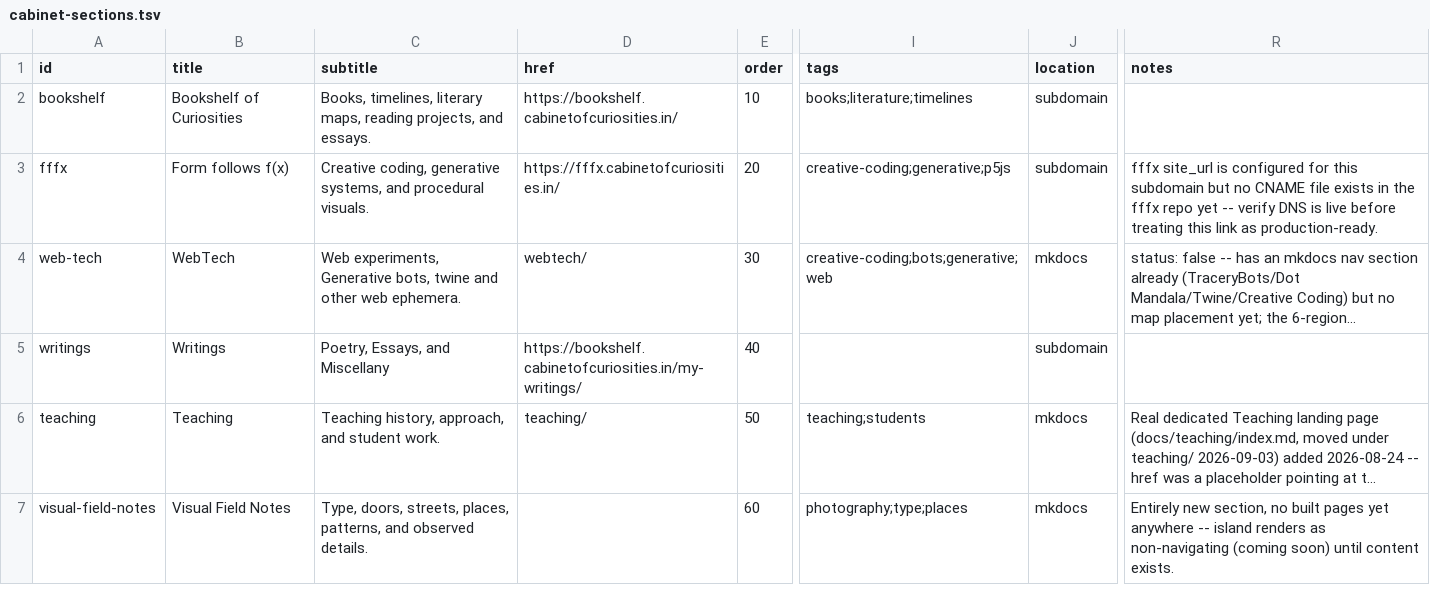
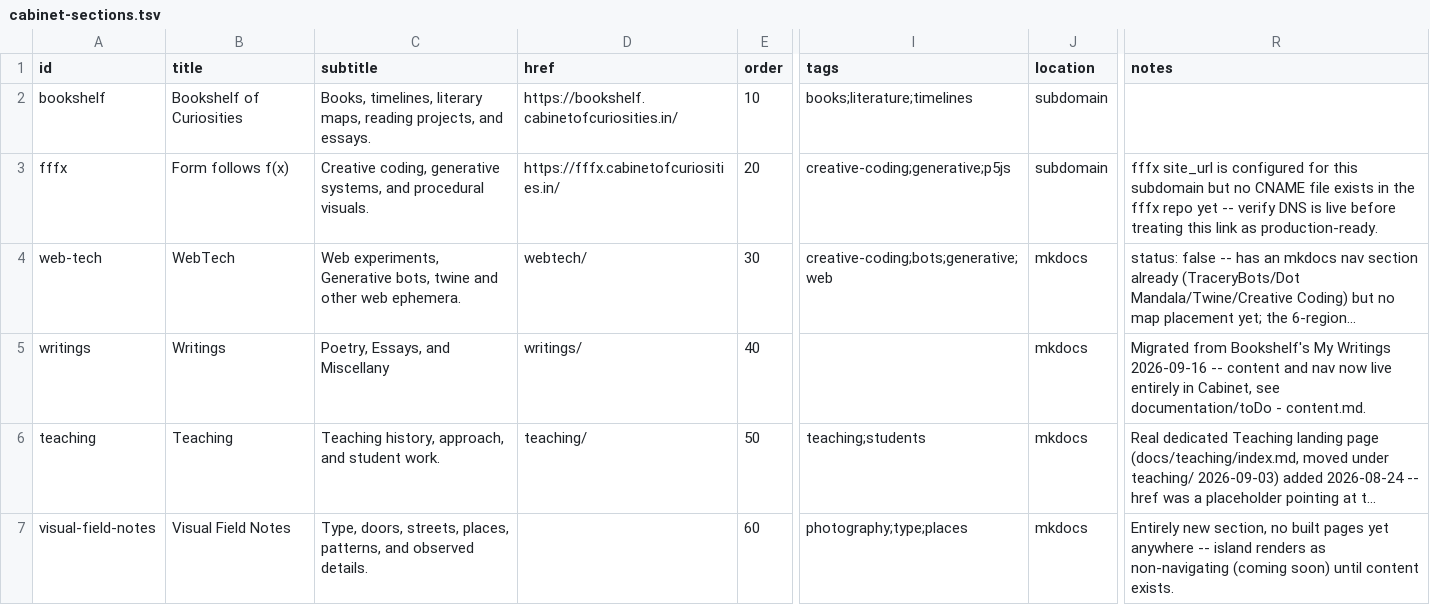
Before and after one commit to jesmehta/CabinetOfCuriosities, a TSV file: content/cabinet-sections.tsv, drawn as a sheet; only a part is shown, gaps mark what is left out; long unchanged cells end in …; the diff names each change by its address in the sheet, - before the commit and + after, or states it on an @@ line.

Commit message:
Migrate My Writings from Bookshelf into Cabinet Writings
Essays, miscellany, and poems now live at docs/writings/, replacing the
external Bookshelf placeholder links. Updates the writings section/entry
TSV rows to internal hrefs, repoints mkdocs.yml's Writings nav, and
rebuilds/re-promotes the landing-v3 map and generated content to match.
Bookshelf's copy is removed in a companion commit there; its content
documentation (MY-WRITINGS-CONTENT.md + conversation log) moves here too.

```diff
--- a/content/cabinet-sections.tsv
+++ b/content/cabinet-sections.tsv
-D5 (href): https://bookshelf.cabinetofcuriosities.in/my-writings/
+D5 (href): writings/
-J5 (location): subdomain
+J5 (location): mkdocs
-R5 (notes): (empty)
+R5 (notes): Migrated from Bookshelf's My Writings 2026-09-16 -- content and nav now live entirely in Cabinet, see documentation/toDo - content.md.
```
Also changed, not shown: content/cabinet-entries.tsv, 18 other files.
